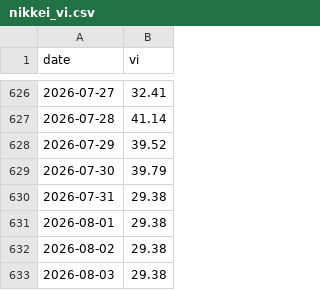
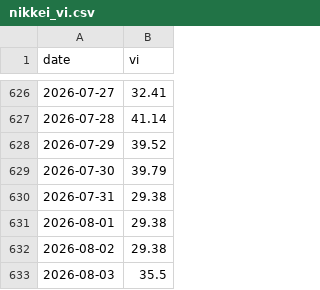
Before and after one commit to aqtauros3/nikkei-vol-dashboard, a CSV file: data/history/nikkei_vi.csv, drawn as a sheet; only a part is shown, gaps mark what is left out.

```diff
--- a/data/history/nikkei_vi.csv
+++ b/data/history/nikkei_vi.csv
@@ -632,2 +632,2 @@ date,vi
 2026-08-02,29.38
-2026-08-03,29.38
+2026-08-03,35.5
```
Also changed, not shown: data/history/nikkei_ohlc.csv, 2 other files.
